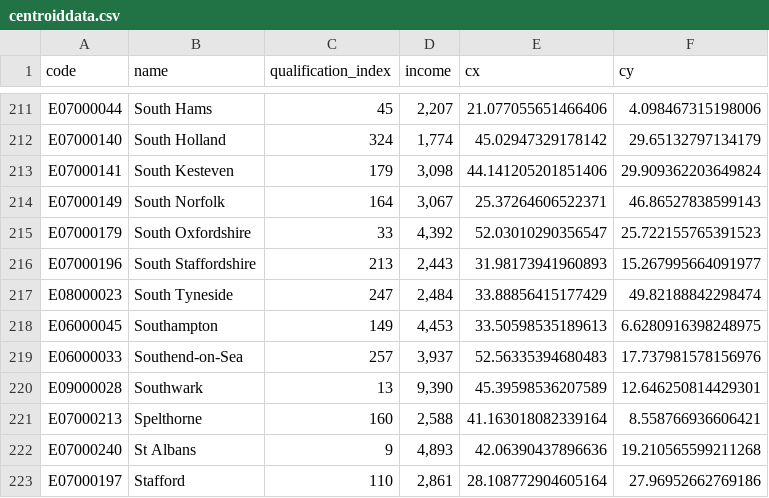
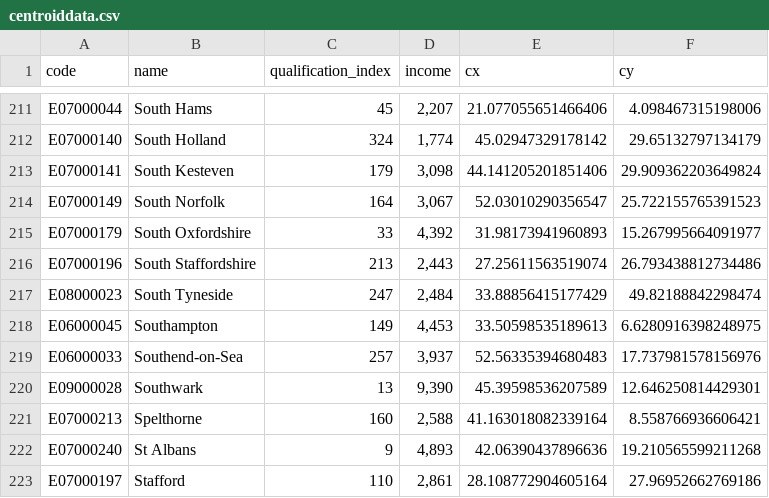
Before and after one commit to mad3ha3/data, a CSV file: centroiddata.csv, drawn as a sheet; only a part is shown, gaps mark what is left out; the diff names each change by its address in the sheet, - before the commit and + after, or states it on an @@ line.

Commit message:
Update centroiddata.csv
update data 2

```diff
--- a/centroiddata.csv
+++ b/centroiddata.csv
-E214 (cx): 25.37264606522371
+E214 (cx): 52.03010290356547
-F214 (cy): 46.86527838599143
+F214 (cy): 25.722155765391523
-E215 (cx): 52.03010290356547
+E215 (cx): 31.98173941960893
-F215 (cy): 25.722155765391523
+F215 (cy): 15.267995664091977
-E216 (cx): 31.98173941960893
+E216 (cx): 27.25611563519074
-F216 (cy): 15.267995664091977
+F216 (cy): 26.793438812734486
```
